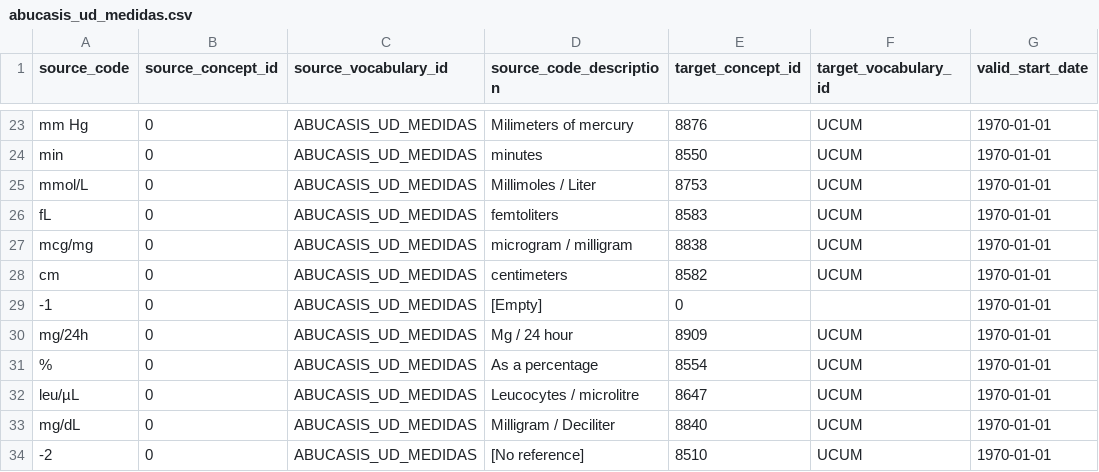
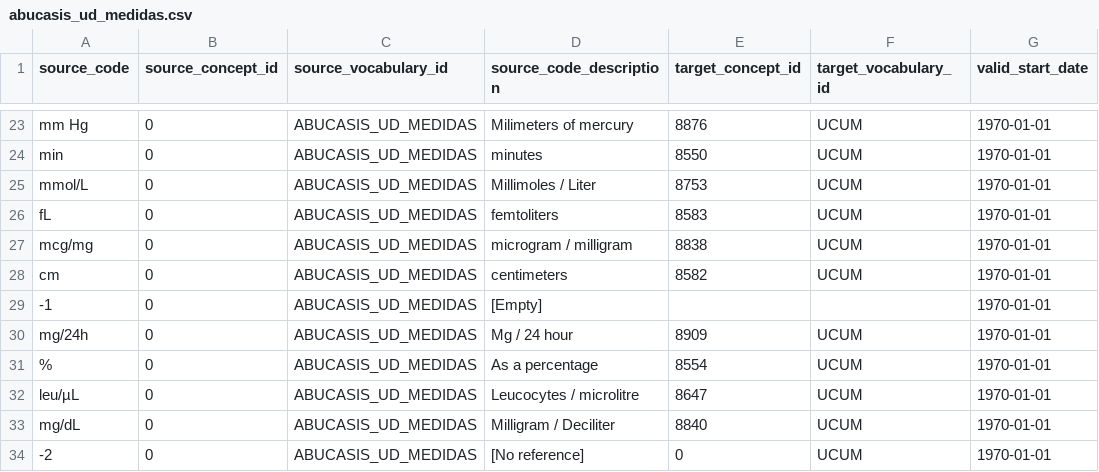
Before and after one commit to thehyve/ohdsi-etl-abucasis, a CSV file: resources/mapping_tables/abucasis_ud_medidas.csv, drawn as a sheet; only a part is shown, gaps mark what is left out; the diff names each change by its address in the sheet, - before the commit and + after, or states it on an @@ line.

Commit message:
edit -1, -2 unit codes

```diff
--- a/resources/mapping_tables/abucasis_ud_medidas.csv
+++ b/resources/mapping_tables/abucasis_ud_medidas.csv
-E29 (target_concept_id): 0
+E29 (target_concept_id): (empty)
-E34 (target_concept_id): 8510
+E34 (target_concept_id): 0
```
